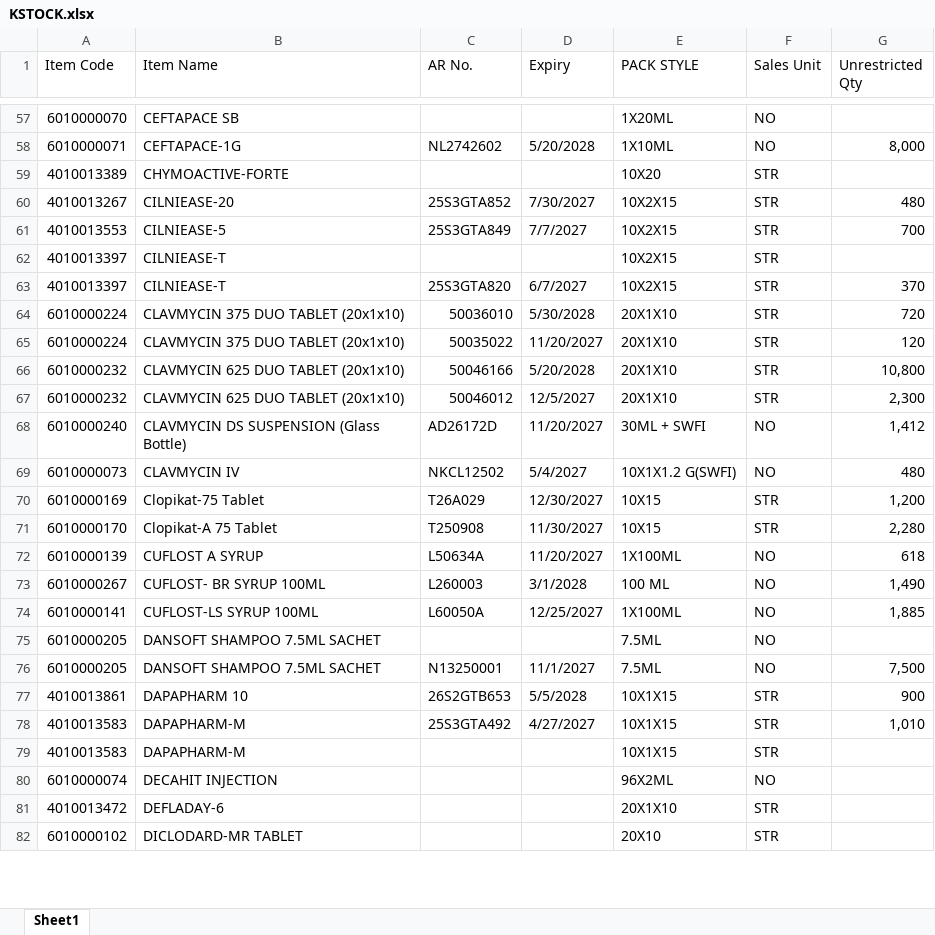
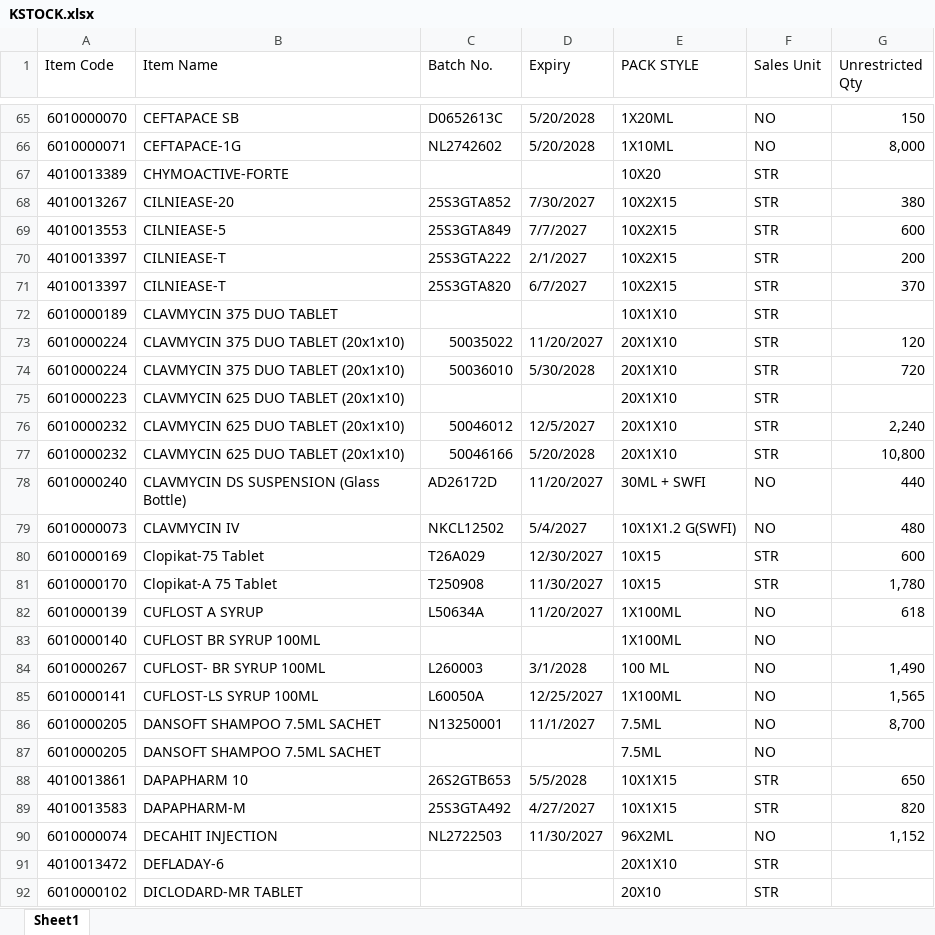
Before and after one commit to ishwarpharma/kemsyn, an Excel workbook: KSTOCK.xlsx, sheet Sheet1, drawn as a sheet; only a part is shown, gaps mark what is left out; values as stored, in another font and other column widths than the file's, no cell formats; removed rows and columns are numbered as before the commit, all else as after; the diff covers the shown part only; the diff names each change by its address in the sheet, - before the commit and + after, or states it on an @@ line.

```diff
--- a/KSTOCK.xlsx (sheet Sheet1)
+++ b/KSTOCK.xlsx (sheet Sheet1)
-C1: AR No.
+C1: Batch No.
-C65 (Batch No.): (empty)
+C65 (Batch No.): D0652613C
-D65 (Expiry): (empty)
+D65 (Expiry): 5/20/2028
-G65 (Unrestricted Qty): (empty)
+G65 (Unrestricted Qty): 150
-G68 (Unrestricted Qty): 480
+G68 (Unrestricted Qty): 380
-G69 (Unrestricted Qty): 700
+G69 (Unrestricted Qty): 600
-C70 (Batch No.): (empty)
+C70 (Batch No.): 25S3GTA222
-D70 (Expiry): (empty)
+D70 (Expiry): 2/1/2027
-G70 (Unrestricted Qty): (empty)
+G70 (Unrestricted Qty): 200
+row 72: 6010000189 | CLAVMYCIN 375 DUO TABLET |  |  | 10X1X10 | STR
@@ row 65 moved to row 73: 6010000224 @@
+row 75: 6010000223 | CLAVMYCIN 625 DUO TABLET (20x1x10) |  |  | 20X1X10 | STR
+row 76: 6010000232 | CLAVMYCIN 625 DUO TABLET (20x1x10) | 50046012 | 12/5/2027 | 20X1X10 | STR | 2,240
-row 67: 6010000232 | CLAVMYCIN 625 DUO TABLET (20x1x10) | 50046012 | 12/5/2027 | 20X1X10 | STR | 2,300
-G78 (Unrestricted Qty): 1,412
+G78 (Unrestricted Qty): 440
-G80 (Unrestricted Qty): 1,200
+G80 (Unrestricted Qty): 600
-G81 (Unrestricted Qty): 2,280
+G81 (Unrestricted Qty): 1,780
+row 83: 6010000140 | CUFLOST BR SYRUP 100ML |  |  | 1X100ML | NO
-G85 (Unrestricted Qty): 1,885
+G85 (Unrestricted Qty): 1,565
+row 86: 6010000205 | DANSOFT SHAMPOO 7.5ML SACHET | N13250001 | 11/1/2027 | 7.5ML | NO | 8,700
-row 76: 6010000205 | DANSOFT SHAMPOO 7.5ML SACHET | N13250001 | 11/1/2027 | 7.5ML | NO | 7,500
-G88 (Unrestricted Qty): 900
+G88 (Unrestricted Qty): 650
-G89 (Unrestricted Qty): 1,010
+G89 (Unrestricted Qty): 820
-row 79: 4010013583 | DAPAPHARM-M |  |  | 10X1X15 | STR
-C90 (Batch No.): (empty)
+C90 (Batch No.): NL2722503
-D90 (Expiry): (empty)
+D90 (Expiry): 11/30/2027
-G90 (Unrestricted Qty): (empty)
+G90 (Unrestricted Qty): 1,152
```
Also changed, not shown: 51 added rows, 33 removed rows, 10 moved rows and 116 edited cells elsewhere in this sheet, cell formats.
